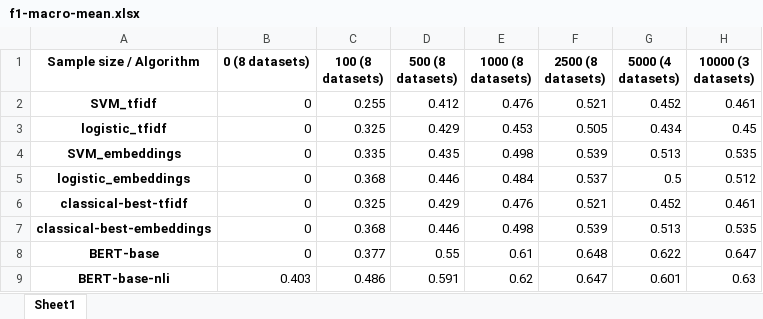
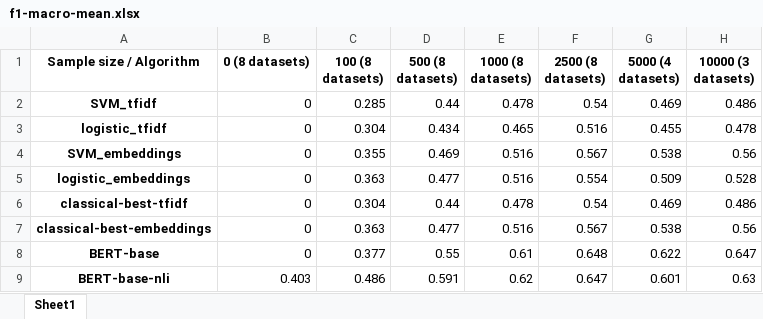
Before and after one commit to MoritzLaurer/less-annotating-with-bert-nli, an Excel workbook: appendix/f1-macro-mean.xlsx, sheet Sheet1, drawn as a sheet; values as stored, in another font and other column widths than the file's, no borders; the diff names each change by its address in the sheet, - before the commit and + after, or states it on an @@ line.

```diff
--- a/appendix/f1-macro-mean.xlsx (sheet Sheet1)
+++ b/appendix/f1-macro-mean.xlsx (sheet Sheet1)
-C2 (100 (8 datasets)): 0.255
+C2 (100 (8 datasets)): 0.285
-D2 (500 (8 datasets)): 0.412
+D2 (500 (8 datasets)): 0.44
-E2 (1000 (8 datasets)): 0.476
+E2 (1000 (8 datasets)): 0.478
-F2 (2500 (8 datasets)): 0.521
+F2 (2500 (8 datasets)): 0.54
-G2 (5000 (4 datasets)): 0.452
+G2 (5000 (4 datasets)): 0.469
-H2 (10000 (3 datasets)): 0.461
+H2 (10000 (3 datasets)): 0.486
-C3 (100 (8 datasets)): 0.325
+C3 (100 (8 datasets)): 0.304
-D3 (500 (8 datasets)): 0.429
+D3 (500 (8 datasets)): 0.434
-E3 (1000 (8 datasets)): 0.453
+E3 (1000 (8 datasets)): 0.465
-F3 (2500 (8 datasets)): 0.505
+F3 (2500 (8 datasets)): 0.516
-G3 (5000 (4 datasets)): 0.434
+G3 (5000 (4 datasets)): 0.455
-H3 (10000 (3 datasets)): 0.45
+H3 (10000 (3 datasets)): 0.478
-C4 (100 (8 datasets)): 0.335
+C4 (100 (8 datasets)): 0.355
-D4 (500 (8 datasets)): 0.435
+D4 (500 (8 datasets)): 0.469
-E4 (1000 (8 datasets)): 0.498
+E4 (1000 (8 datasets)): 0.516
-F4 (2500 (8 datasets)): 0.539
+F4 (2500 (8 datasets)): 0.567
-G4 (5000 (4 datasets)): 0.513
+G4 (5000 (4 datasets)): 0.538
-H4 (10000 (3 datasets)): 0.535
+H4 (10000 (3 datasets)): 0.56
-C5 (100 (8 datasets)): 0.368
+C5 (100 (8 datasets)): 0.363
-D5 (500 (8 datasets)): 0.446
+D5 (500 (8 datasets)): 0.477
-E5 (1000 (8 datasets)): 0.484
+E5 (1000 (8 datasets)): 0.516
-F5 (2500 (8 datasets)): 0.537
+F5 (2500 (8 datasets)): 0.554
-G5 (5000 (4 datasets)): 0.5
+G5 (5000 (4 datasets)): 0.509
-H5 (10000 (3 datasets)): 0.512
+H5 (10000 (3 datasets)): 0.528
-C6 (100 (8 datasets)): 0.325
+C6 (100 (8 datasets)): 0.304
-D6 (500 (8 datasets)): 0.429
+D6 (500 (8 datasets)): 0.44
-E6 (1000 (8 datasets)): 0.476
+E6 (1000 (8 datasets)): 0.478
-F6 (2500 (8 datasets)): 0.521
+F6 (2500 (8 datasets)): 0.54
-G6 (5000 (4 datasets)): 0.452
+G6 (5000 (4 datasets)): 0.469
-H6 (10000 (3 datasets)): 0.461
+H6 (10000 (3 datasets)): 0.486
-C7 (100 (8 datasets)): 0.368
+C7 (100 (8 datasets)): 0.363
-D7 (500 (8 datasets)): 0.446
+D7 (500 (8 datasets)): 0.477
-E7 (1000 (8 datasets)): 0.498
+E7 (1000 (8 datasets)): 0.516
-F7 (2500 (8 datasets)): 0.539
+F7 (2500 (8 datasets)): 0.567
-G7 (5000 (4 datasets)): 0.513
+G7 (5000 (4 datasets)): 0.538
-H7 (10000 (3 datasets)): 0.535
+H7 (10000 (3 datasets)): 0.56
```
Also changed, not shown: appendix/f1-macro-mean-difference.xlsx, appendix/f1-micro-mean-difference.xlsx, 32 other files.
